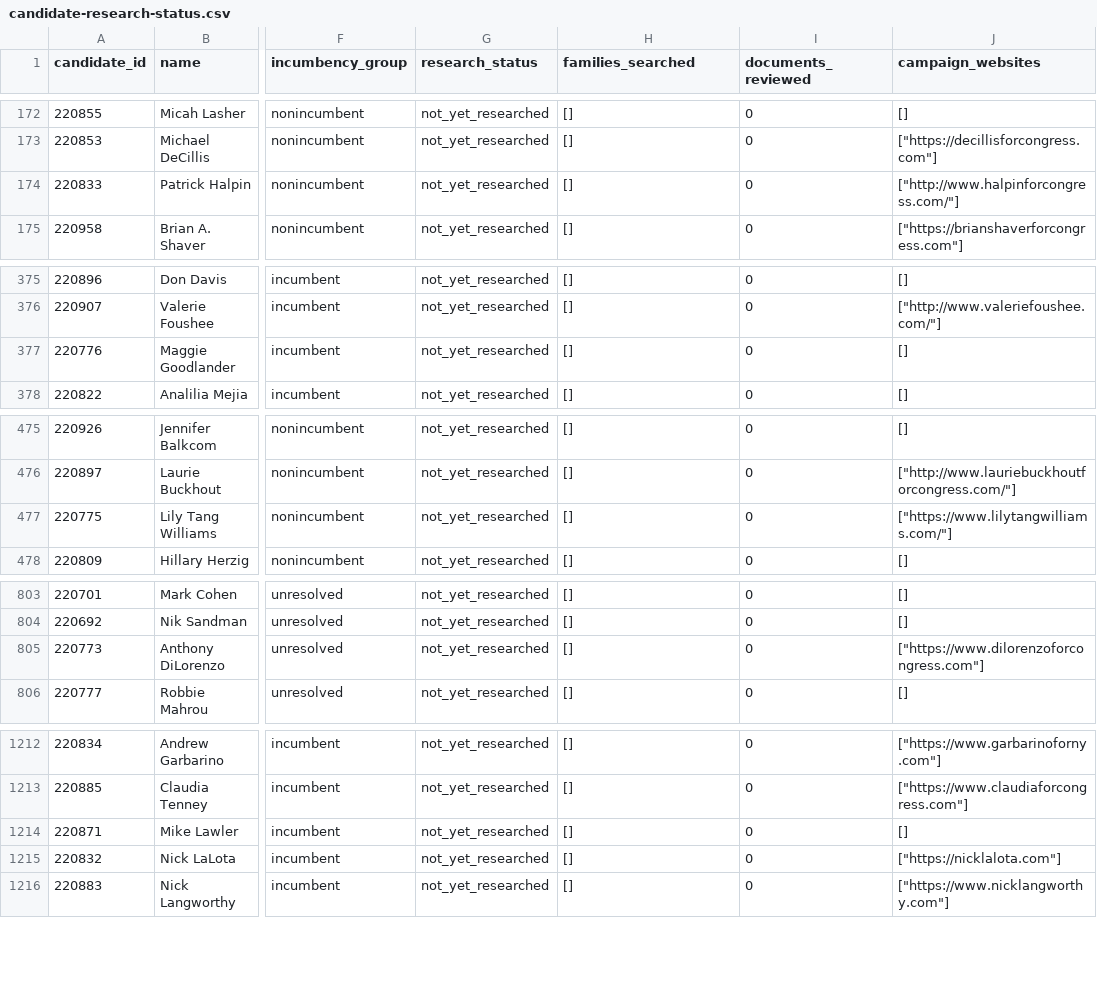
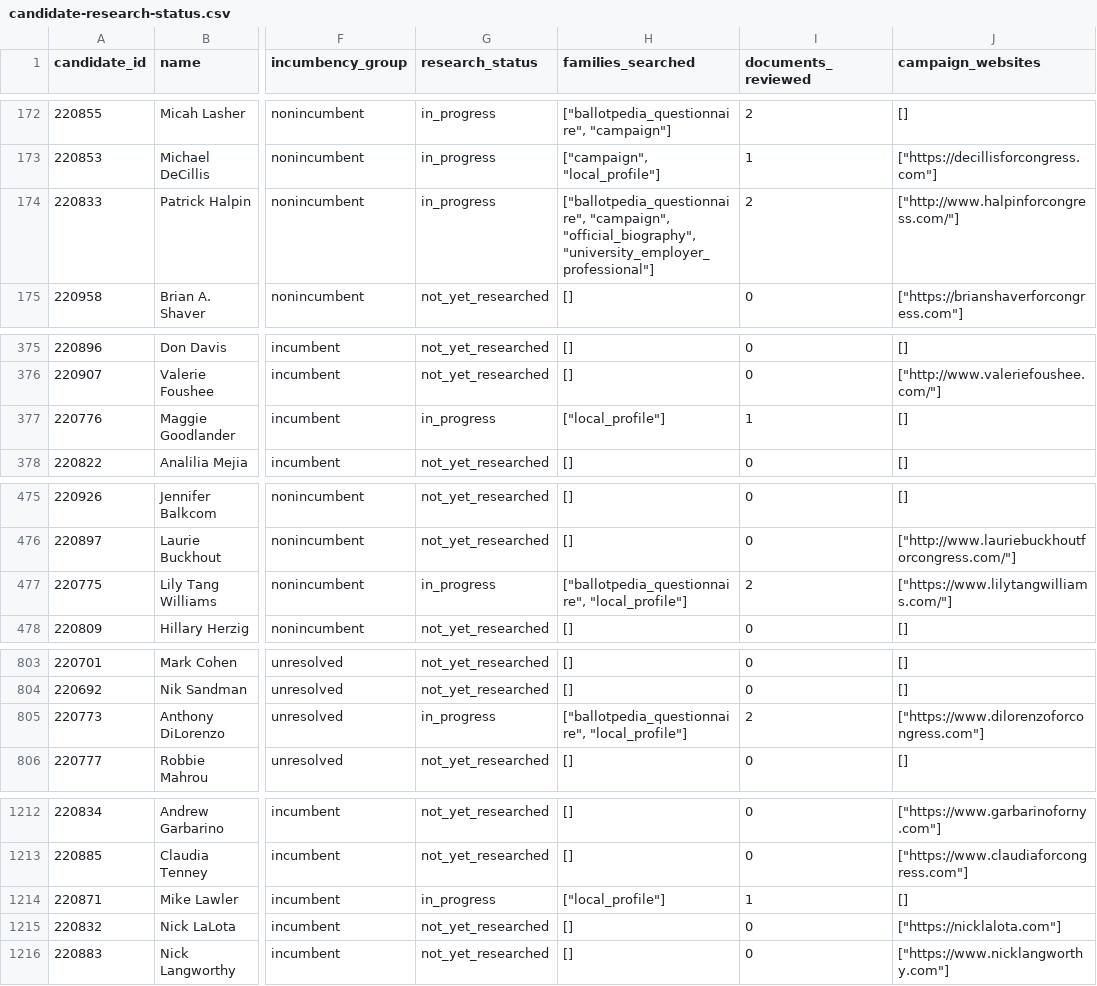
Before and after one commit to hanshanley/which-candidate, a CSV file: results/biographical-research/candidate-research-status.csv, drawn as a sheet; only a part is shown, gaps mark what is left out; the diff covers the shown part only; the diff names each change by its address in the sheet, - before the commit and + after, or states it on an @@ line.

```diff
--- a/results/biographical-research/candidate-research-status.csv
+++ b/results/biographical-research/candidate-research-status.csv
-G172:G174 (research_status): not_yet_researched
+G172:G174 (research_status): in_progress
-H172 (families_searched): []
+H172 (families_searched): ["ballotpedia_questionnaire", "campaign"]
-I172 (documents_reviewed): 0
+I172 (documents_reviewed): 2
-H173 (families_searched): []
+H173 (families_searched): ["campaign", "local_profile"]
-I173 (documents_reviewed): 0
+I173 (documents_reviewed): 1
-H174 (families_searched): []
+H174 (families_searched): ["ballotpedia_questionnaire", "campaign", "official_biography", "university_employer_professional"]
-I174 (documents_reviewed): 0
+I174 (documents_reviewed): 2
-G377 (research_status): not_yet_researched
+G377 (research_status): in_progress
-H377 (families_searched): []
+H377 (families_searched): ["local_profile"]
-I377 (documents_reviewed): 0
+I377 (documents_reviewed): 1
-G477 (research_status): not_yet_researched
+G477 (research_status): in_progress
-H477 (families_searched): []
+H477 (families_searched): ["ballotpedia_questionnaire", "local_profile"]
-I477 (documents_reviewed): 0
+I477 (documents_reviewed): 2
-G805 (research_status): not_yet_researched
+G805 (research_status): in_progress
-H805 (families_searched): []
+H805 (families_searched): ["ballotpedia_questionnaire", "local_profile"]
-I805 (documents_reviewed): 0
+I805 (documents_reviewed): 2
-G1214 (research_status): not_yet_researched
+G1214 (research_status): in_progress
-H1214 (families_searched): []
+H1214 (families_searched): ["local_profile"]
-I1214 (documents_reviewed): 0
+I1214 (documents_reviewed): 1
```
Also changed, not shown: 45 edited cells elsewhere in this file, results/biographical-research/coverage-by-party-and-incumbency.csv, results/biographical-research/remaining-research-queue.csv, 17 other files.
